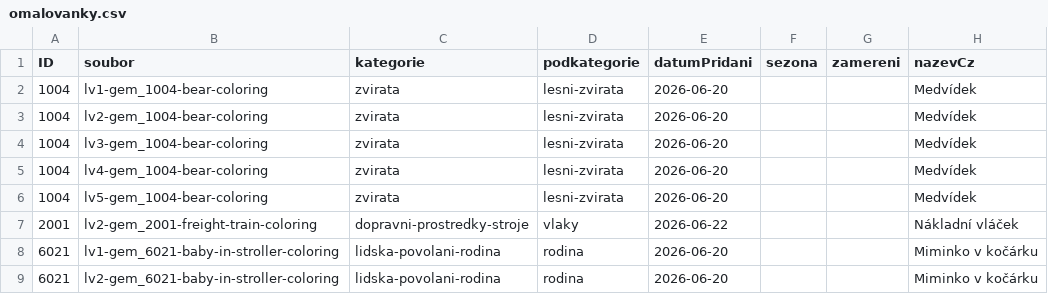
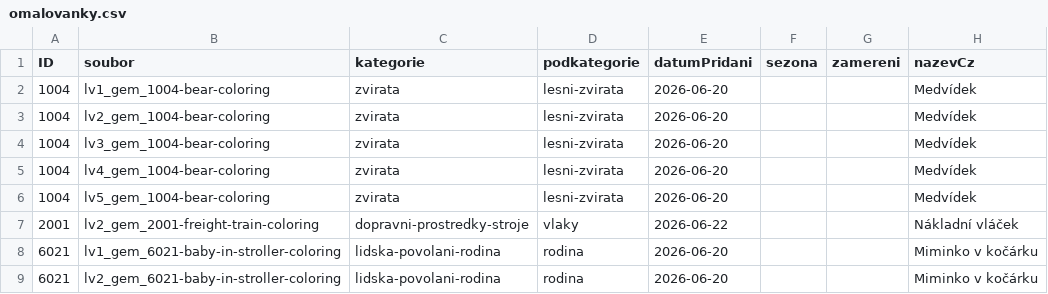
Before and after one commit to Vinmatweb/worldforkids, a CSV file: assets/data/omalovanky.csv, drawn as a sheet; only a part is shown; the diff names each change by its address in the sheet, - before the commit and + after, or states it on an @@ line.

```diff
--- a/assets/data/omalovanky.csv
+++ b/assets/data/omalovanky.csv
-B2 (soubor): lv1-gem_1004-bear-coloring
+B2 (soubor): lv1_gem_1004-bear-coloring
-B3 (soubor): lv2-gem_1004-bear-coloring
+B3 (soubor): lv2_gem_1004-bear-coloring
-B4 (soubor): lv3-gem_1004-bear-coloring
+B4 (soubor): lv3_gem_1004-bear-coloring
-B5 (soubor): lv4-gem_1004-bear-coloring
+B5 (soubor): lv4_gem_1004-bear-coloring
-B6 (soubor): lv5-gem_1004-bear-coloring
+B6 (soubor): lv5_gem_1004-bear-coloring
-B7 (soubor): lv2-gem_2001-freight-train-coloring
+B7 (soubor): lv2_gem_2001-freight-train-coloring
-B8 (soubor): lv1-gem_6021-baby-in-stroller-coloring
+B8 (soubor): lv1_gem_6021-baby-in-stroller-coloring
-B9 (soubor): lv2-gem_6021-baby-in-stroller-coloring
+B9 (soubor): lv2_gem_6021-baby-in-stroller-coloring
```
Also changed, not shown: assets/data/bludiste.csv, assets/data/spojovacky.csv.
